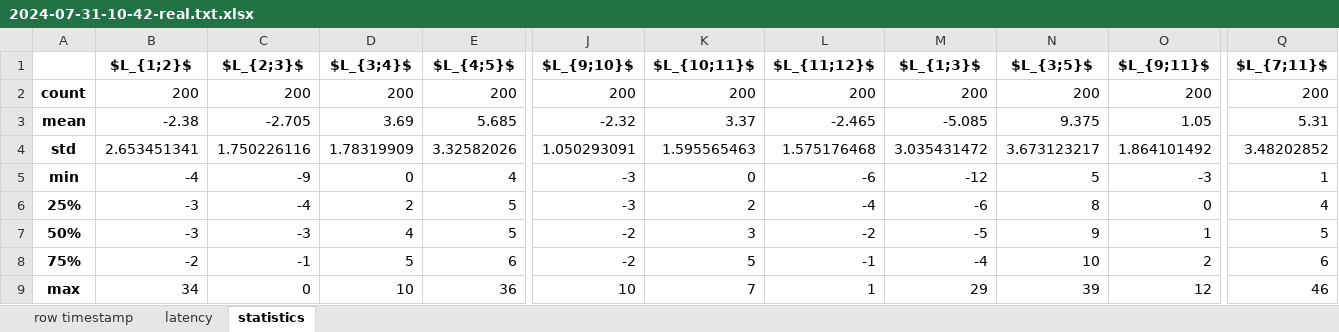
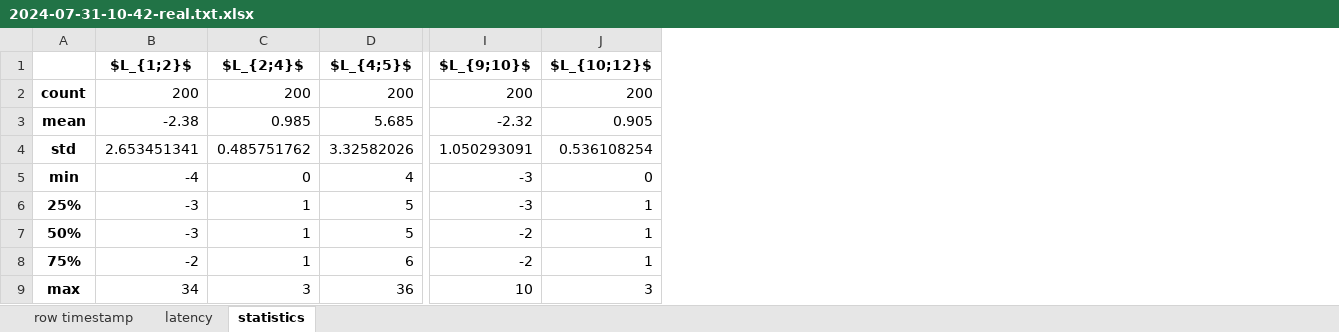
Before and after one commit to pontarolli/dspa, an Excel workbook: python/temp/2024-07-31-10-42-real.txt.xlsx, sheet statistics, drawn as a sheet; only a part is shown, gaps mark what is left out; values as stored, in another font and other column widths than the file's, no borders; removed rows and columns are numbered as before the commit, all else as after; the diff names each change by its address in the sheet, - before the commit and + after, or states it on an @@ line.

```diff
--- a/python/temp/2024-07-31-10-42-real.txt.xlsx (sheet statistics)
+++ b/python/temp/2024-07-31-10-42-real.txt.xlsx (sheet statistics)
-column C ($L_{2;3}$), rows 2-9: 200 | -2.705 | 1.750226116 | -9 | -4 | -3 | -1 | 0
-column D ($L_{3;4}$), rows 2-9: 200 | 3.69 | 1.78319909 | 0 | 2 | 4 | 5 | 10
+column C ($L_{2;4}$), rows 2-9: 200 | 0.985 | 0.485751762 | 0 | 1 | 1 | 1 | 3
-column K ($L_{10;11}$), rows 2-9: 200 | 3.37 | 1.595565463 | 0 | 2 | 3 | 5 | 7
-column L ($L_{11;12}$), rows 2-9: 200 | -2.465 | 1.575176468 | -6 | -4 | -2 | -1 | 1
-column M ($L_{1;3}$), rows 2-9: 200 | -5.085 | 3.035431472 | -12 | -6 | -5 | -4 | 29
-column N ($L_{3;5}$), rows 2-9: 200 | 9.375 | 3.673123217 | 5 | 8 | 9 | 10 | 39
-column O ($L_{9;11}$), rows 2-9: 200 | 1.05 | 1.864101492 | -3 | 0 | 1 | 2 | 12
+column J ($L_{10;12}$), rows 2-9: 200 | 0.905 | 0.536108254 | 0 | 1 | 1 | 1 | 3
-column Q ($L_{7;11}$), rows 2-9: 200 | 5.31 | 3.48202852 | 1 | 4 | 5 | 6 | 46
```
Also changed, not shown: sheet latency, 19 other files.
